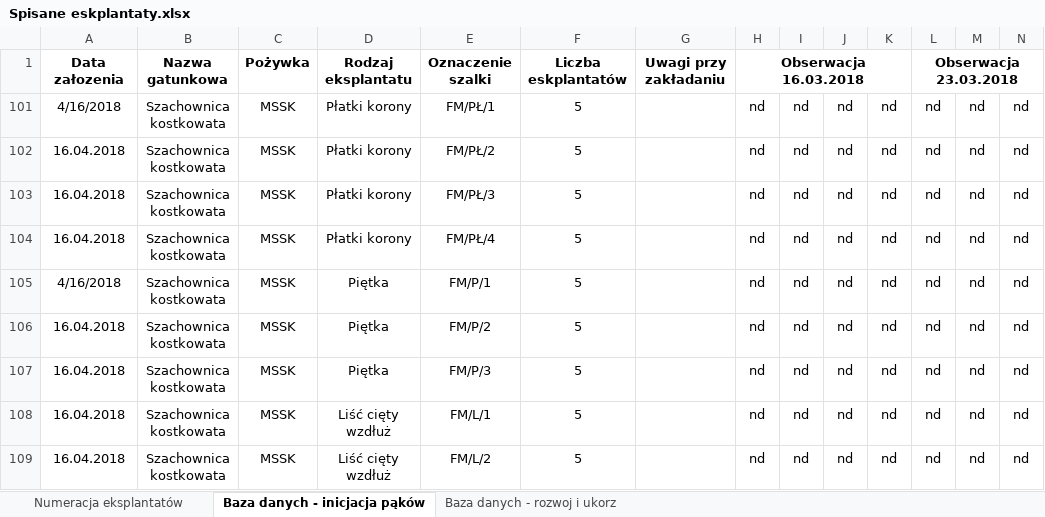
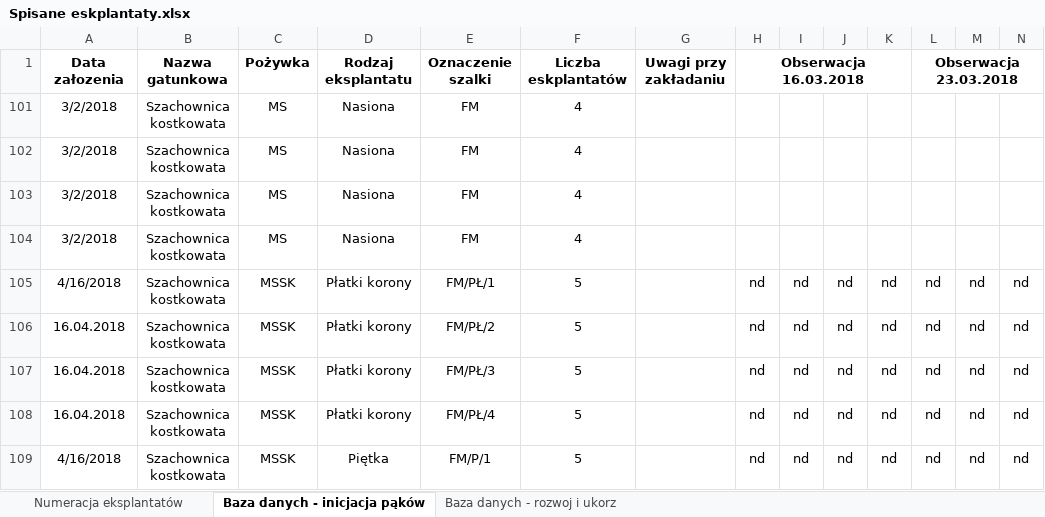
Before and after one commit to Anvendir/InzynierkaOgro, an Excel workbook: Spisane eskplantaty.xlsx, sheet Baza danych - inicjacja pąków, drawn as a sheet; only a part is shown; the shorter side is filled out with more unchanged rows; values as stored, in another font and other column widths than the file's, no borders; rows hold the shown columns only; the diff names each change by its address in the sheet, - before the commit and + after, or states it on an @@ line.

```diff
--- a/Spisane eskplantaty.xlsx (sheet Baza danych - inicjacja pąków)
+++ b/Spisane eskplantaty.xlsx (sheet Baza danych - inicjacja pąków)
+row 101: 3/2/2018 | Szachownica kostkowata | MS | Nasiona | FM | 4
+row 102: 3/2/2018 | Szachownica kostkowata | MS | Nasiona | FM | 4
+row 103: 3/2/2018 | Szachownica kostkowata | MS | Nasiona | FM | 4
+row 104: 3/2/2018 | Szachownica kostkowata | MS | Nasiona | FM | 4
```
Also changed, not shown: sheet Baza danych - rozwoj i ukorz, 10 other files.
